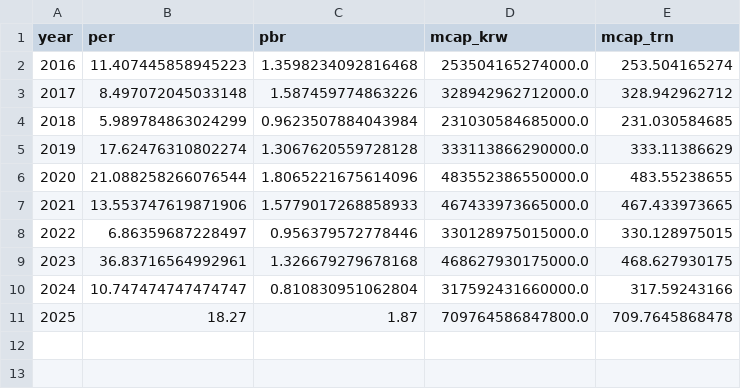
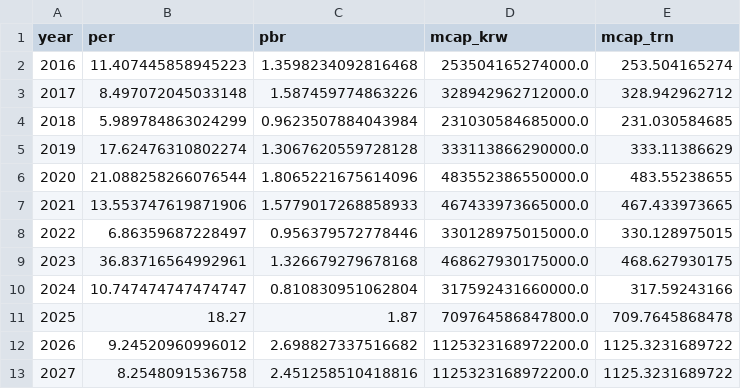
Before and after one commit to yule-1/ai, a CSV file: 20260223/data/samsung_yearly_per_pbr_mcap_with_2026_2027_yesterday_price.csv, drawn as a sheet; the diff names each change by its address in the sheet, - before the commit and + after, or states it on an @@ line.

```diff
--- a/20260223/data/samsung_yearly_per_pbr_mcap_with_2026_2027_yesterday_price.csv
+++ b/20260223/data/samsung_yearly_per_pbr_mcap_with_2026_2027_yesterday_price.csv
+row 12: 2026 | 9.24520960996012 | 2.698827337516682 | 1125323168972200.0 | 1125.3231689722
+row 13: 2027 | 8.2548091536758 | 2.451258510418816 | 1125323168972200.0 | 1125.3231689722
```
Also changed, not shown: 20260223/data/skhynix_yearly_per_pbr_mcap_with_2026_2027_yesterday_price.csv, 8 other files.
